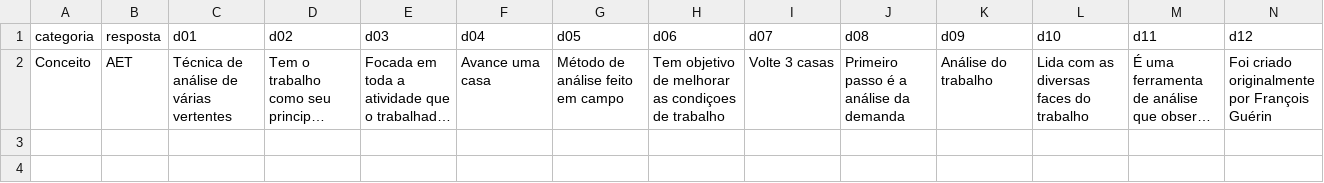
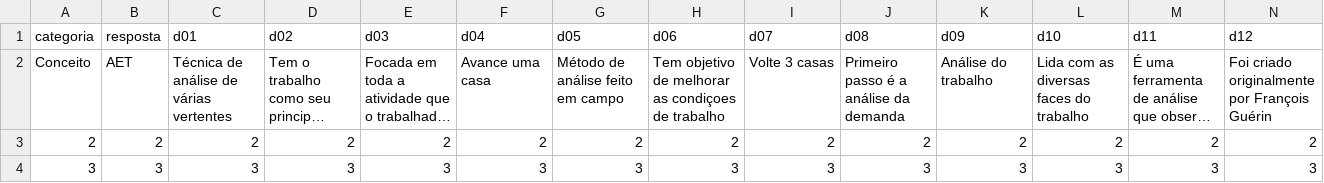
Before and after one commit to cristianoltfs/perfildaergonomia, a CSV file: program/data/cartas.csv, drawn as a sheet; long unchanged cells end in …; the diff names each change by its address in the sheet, - before the commit and + after, or states it on an @@ line.

Commit message:
sorteio de cartas

```diff
--- a/program/data/cartas.csv
+++ b/program/data/cartas.csv
+row 3: 2 | 2 | 2 | 2 | 2 | 2 | 2 | 2 | 2 | 2 | 2 | 2 | 2 | 2
+row 4: 3 | 3 | 3 | 3 | 3 | 3 | 3 | 3 | 3 | 3 | 3 | 3 | 3 | 3
```
Also changed, not shown: 7 other files.
